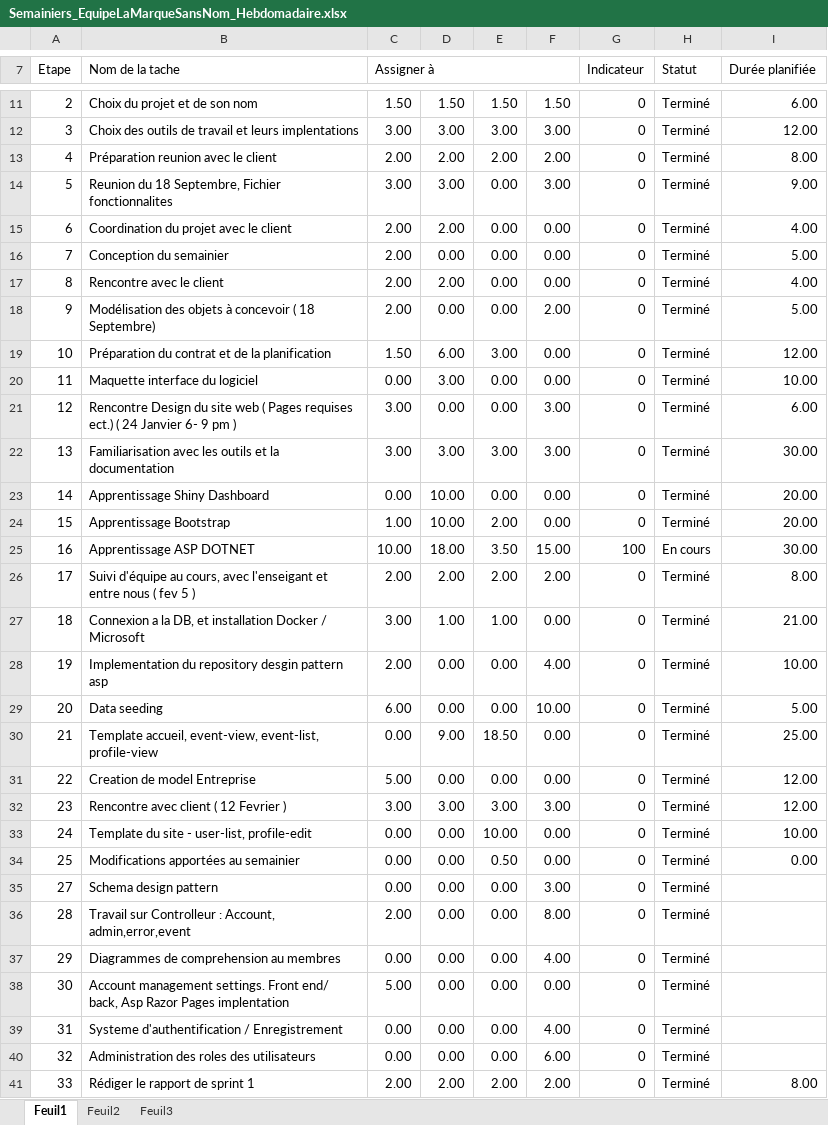
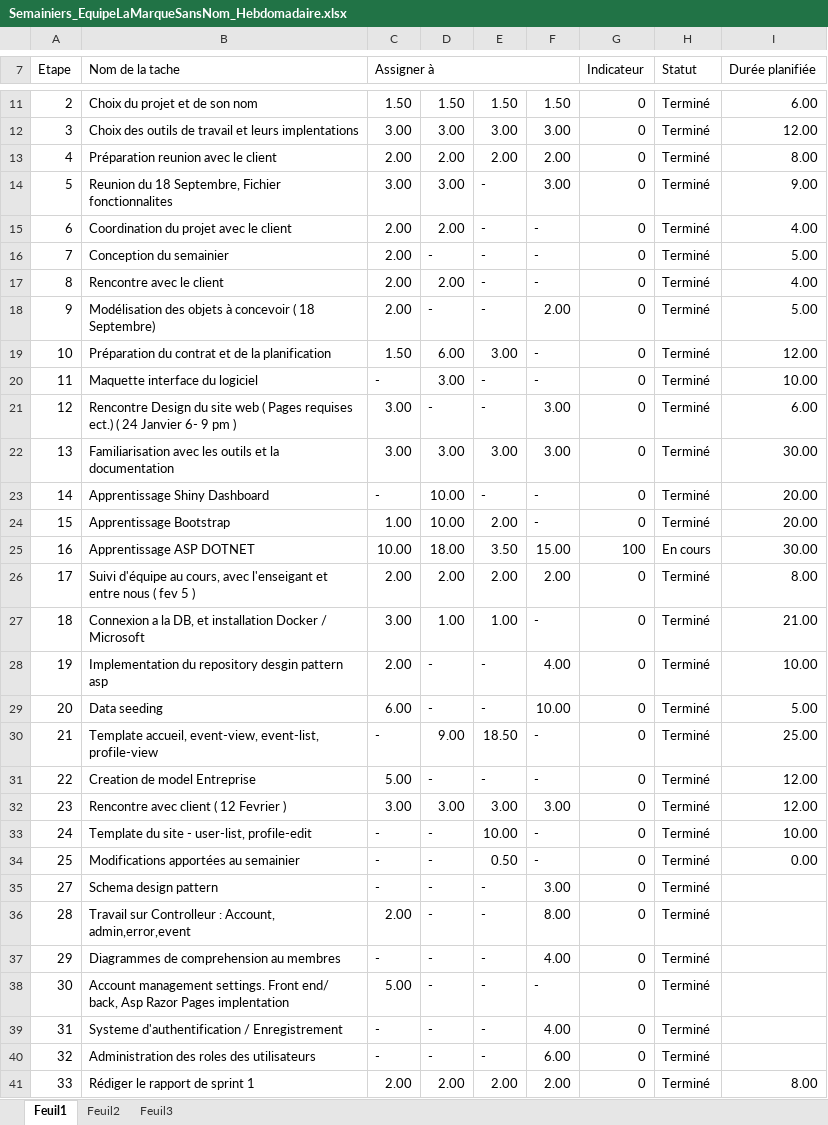
Before and after one commit to mrjrdg/marque-sans-nom, an Excel workbook: Semainiers/Semainiers_EquipeLaMarqueSansNom_Hebdomadaire.xlsx, sheet Feuil1, drawn as a sheet; only a part is shown, gaps mark what is left out; values as stored, in another font and other column widths than the file's, no cell formats; conditional formats not drawn; the diff covers the shown part only; the diff names each change by its address in the sheet, - before the commit and + after, or states it on an @@ line.

```diff
--- a/Semainiers/Semainiers_EquipeLaMarqueSansNom_Hebdomadaire.xlsx (sheet Feuil1)
+++ b/Semainiers/Semainiers_EquipeLaMarqueSansNom_Hebdomadaire.xlsx (sheet Feuil1)
-E14:E18: 0.00
+E14:E18: -
-F15:F17: 0.00
+F15:F17: -
-D16: 0.00
+D16: -
-D18: 0.00
+D18: -
-F19:F20: 0.00
+F19:F20: -
-C20 (Assigner à): 0.00
+C20 (Assigner à): -
-E20:E21: 0.00
+E20:E21: -
-D21: 0.00
+D21: -
-C23 (Assigner à): 0.00
+C23 (Assigner à): -
-E23: 0.00
+E23: -
-F23:F24: 0.00
+F23:F24: -
-F27: 0.00
+F27: -
-D28:D29: 0.00
+D28:D29: -
-E28:E29: 0.00
+E28:E29: -
-C30 (Assigner à): 0.00
+C30 (Assigner à): -
-F30:F31: 0.00
+F30:F31: -
-D31: 0.00
+D31: -
-E31: 0.00
+E31: -
-C33:C35 (Assigner à): 0.00
+C33:C35 (Assigner à): -
-D33:D40: 0.00
+D33:D40: -
-F33:F34: 0.00
+F33:F34: -
-E35:E40: 0.00
+E35:E40: -
-C37 (Assigner à): 0.00
+C37 (Assigner à): -
-F38: 0.00
+F38: -
-C39:C40 (Assigner à): 0.00
+C39:C40 (Assigner à): -
```
Also changed, not shown: 2 added rows, 2 removed rows and 120 edited cells elsewhere in this sheet, cell formats, formulas that keep their value, 3 other files.
